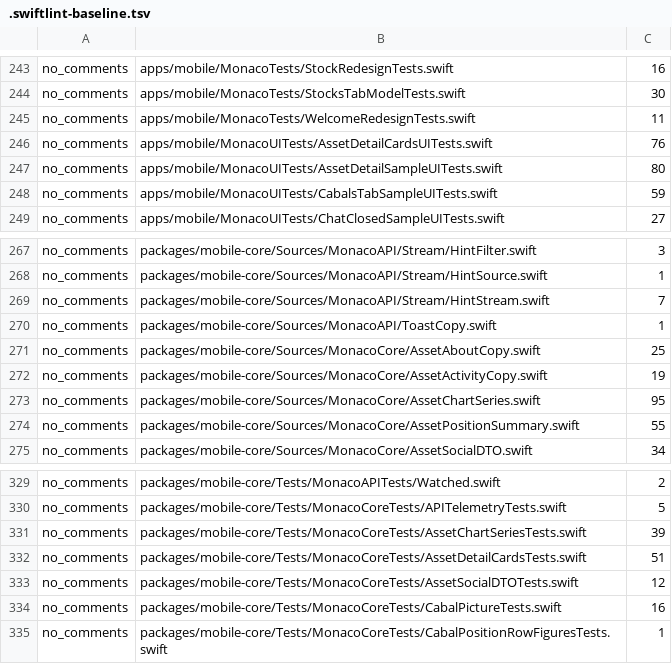
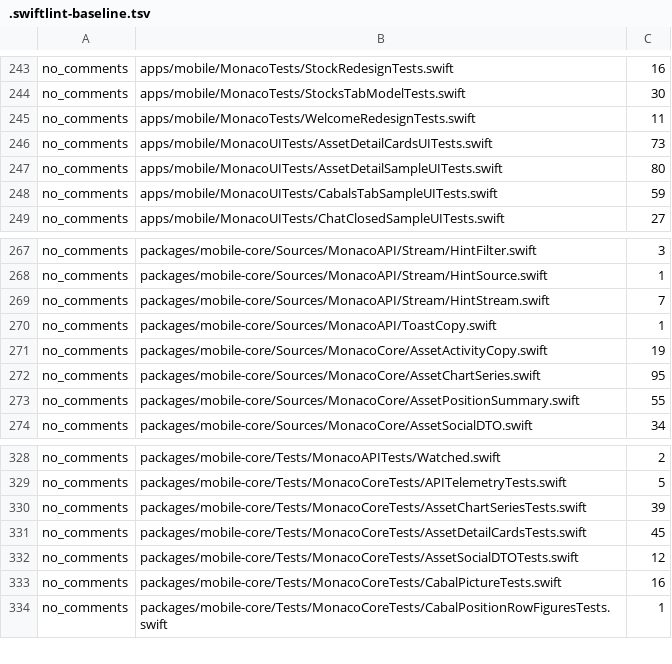
Before and after one commit to Munyon-Canyon/monaco, a TSV file: .swiftlint-baseline.tsv, drawn as a sheet; only a part is shown, gaps mark what is left out.

Commit message:
refactor(mobile-core): remove asset about model

```diff
--- a/.swiftlint-baseline.tsv
+++ b/.swiftlint-baseline.tsv
@@ -245,3 +245,3 @@ no_comments	apps/mobile/MonacoTests/StocksTabModelTests.swift	30
 no_comments	apps/mobile/MonacoTests/WelcomeRedesignTests.swift	11
-no_comments	apps/mobile/MonacoUITests/AssetDetailCardsUITests.swift	76
+no_comments	apps/mobile/MonacoUITests/AssetDetailCardsUITests.swift	73
 no_comments	apps/mobile/MonacoUITests/AssetDetailSampleUITests.swift	80
@@ -270,3 +270,2 @@ no_comments	packages/mobile-core/Sources/MonacoAPI/Stream/HintStream.swift	7
 no_comments	packages/mobile-core/Sources/MonacoAPI/ToastCopy.swift	1
-no_comments	packages/mobile-core/Sources/MonacoCore/AssetAboutCopy.swift	25
 no_comments	packages/mobile-core/Sources/MonacoCore/AssetActivityCopy.swift	19
@@ -331,3 +330,3 @@ no_comments	packages/mobile-core/Tests/MonacoCoreTests/APITelemetryTests.swift	5
 no_comments	packages/mobile-core/Tests/MonacoCoreTests/AssetChartSeriesTests.swift	39
-no_comments	packages/mobile-core/Tests/MonacoCoreTests/AssetDetailCardsTests.swift	51
+no_comments	packages/mobile-core/Tests/MonacoCoreTests/AssetDetailCardsTests.swift	45
 no_comments	packages/mobile-core/Tests/MonacoCoreTests/AssetSocialDTOTests.swift	12
```
Also changed, not shown: 3 other files.
